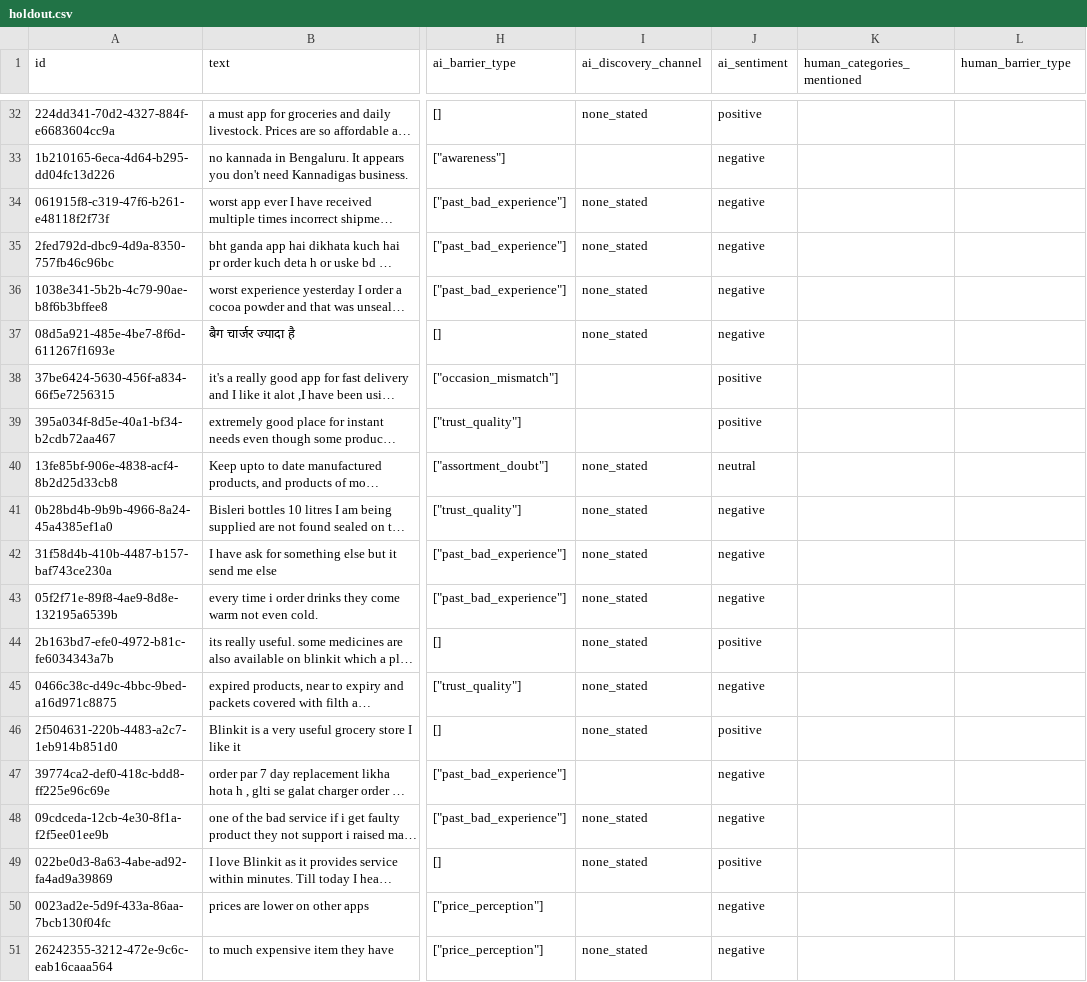
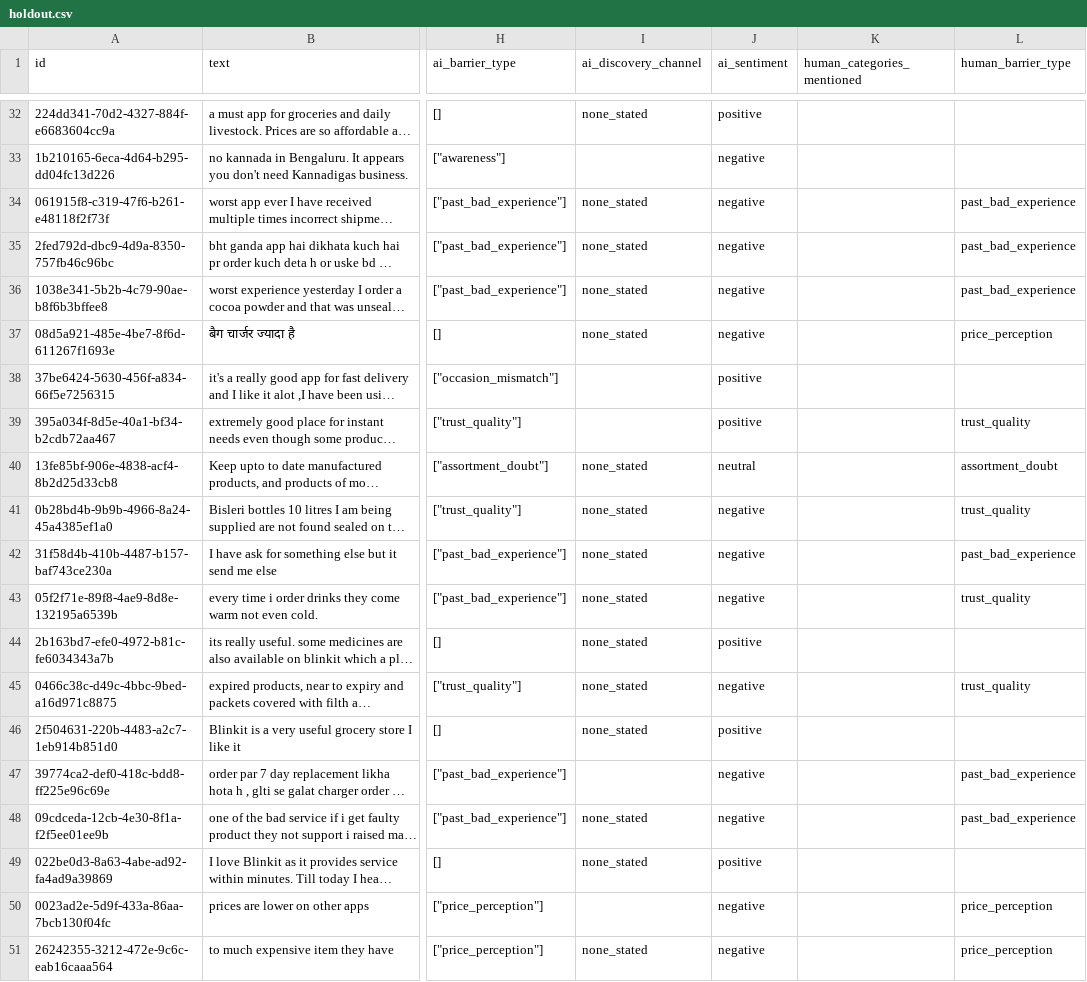
Before and after one commit to ambi2196-web/Blinkit-Review-Discovery-Engine-Requirements-Implementation-Plan, a CSV file: data/exports/holdout.csv, drawn as a sheet; only a part is shown, gaps mark what is left out; long unchanged cells end in …; the diff covers the shown part only; the diff names each change by its address in the sheet, - before the commit and + after, or states it on an @@ line.

```diff
--- a/data/exports/holdout.csv
+++ b/data/exports/holdout.csv
-L34:L36 (human_barrier_type): (empty)
+L34:L36 (human_barrier_type): past_bad_experience
-L37 (human_barrier_type): (empty)
+L37 (human_barrier_type): price_perception
-L39 (human_barrier_type): (empty)
+L39 (human_barrier_type): trust_quality
-L40 (human_barrier_type): (empty)
+L40 (human_barrier_type): assortment_doubt
-L41 (human_barrier_type): (empty)
+L41 (human_barrier_type): trust_quality
-L42 (human_barrier_type): (empty)
+L42 (human_barrier_type): past_bad_experience
-L43 (human_barrier_type): (empty)
+L43 (human_barrier_type): trust_quality
-L45 (human_barrier_type): (empty)
+L45 (human_barrier_type): trust_quality
-L47:L48 (human_barrier_type): (empty)
+L47:L48 (human_barrier_type): past_bad_experience
-L50:L51 (human_barrier_type): (empty)
+L50:L51 (human_barrier_type): price_perception
```
Also changed, not shown: 19 edited cells elsewhere in this file, 1 other file.
